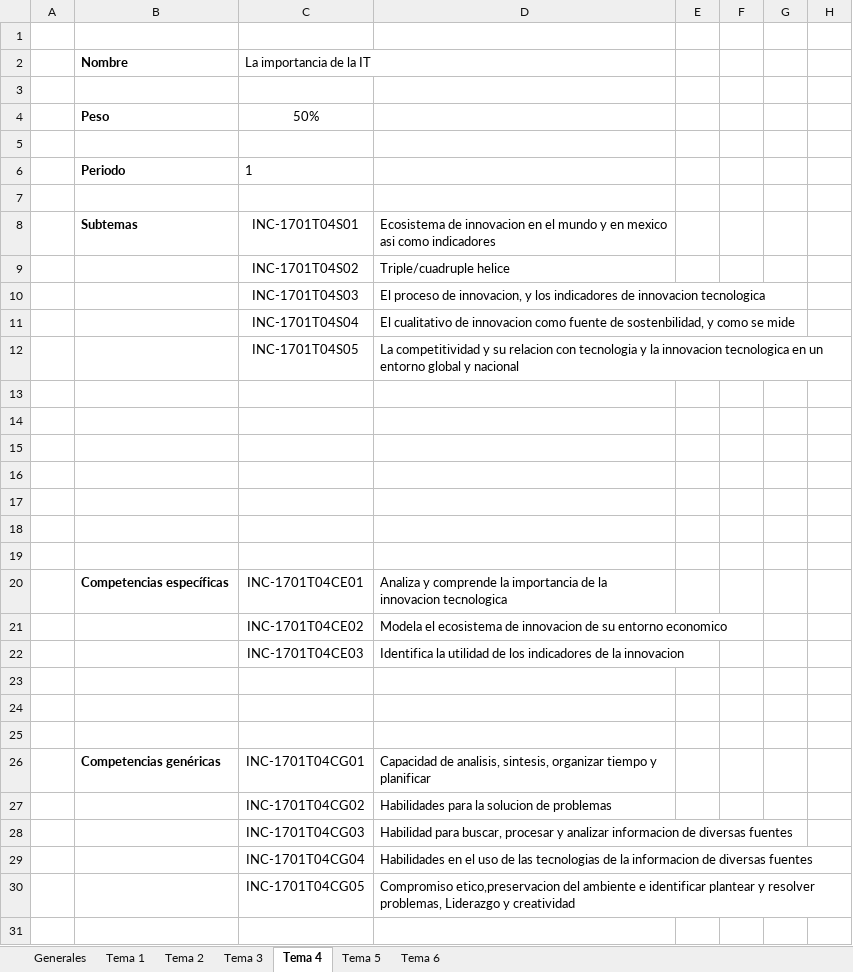
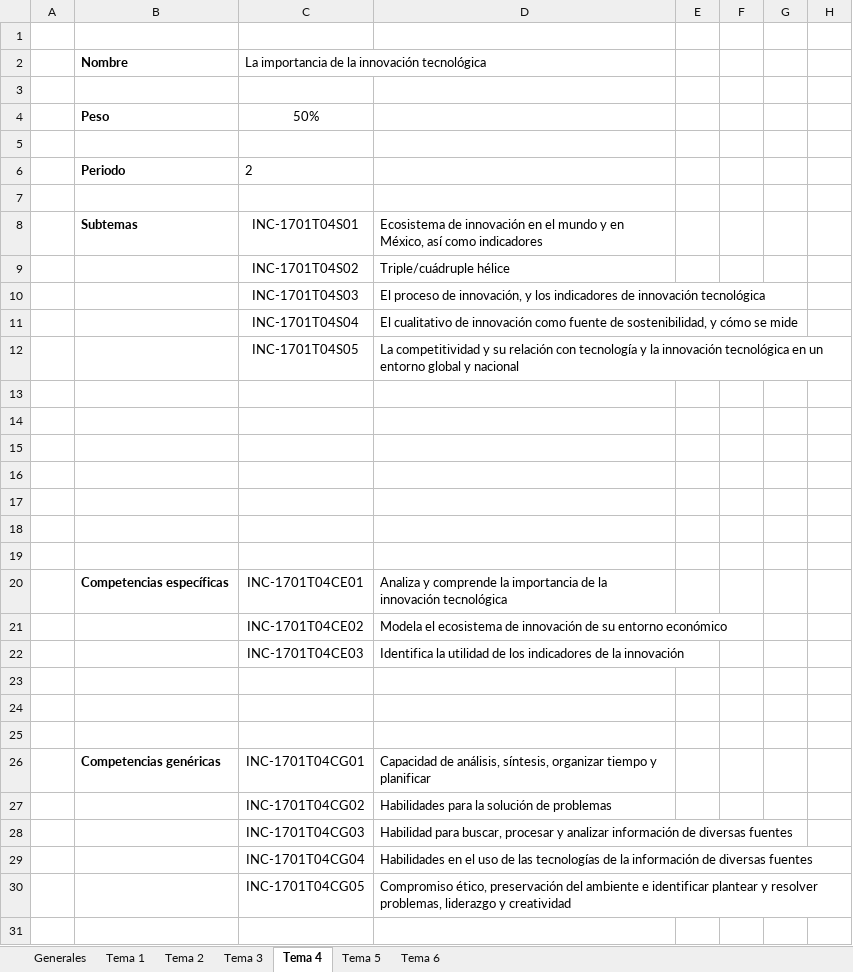
Before and after one commit to fluffy1720/Dual, an Excel workbook: data/PlanesEstudio/INC-1701 Entorno de innovacion.xlsx, sheet Tema 4, drawn as a sheet; only a part is shown; values as stored, in another font and other column widths than the file's, no borders; the diff covers the shown part only; the diff names each change by its address in the sheet, - before the commit and + after, or states it on an @@ line.

```diff
--- a/data/PlanesEstudio/INC-1701 Entorno de innovacion.xlsx (sheet Tema 4)
+++ b/data/PlanesEstudio/INC-1701 Entorno de innovacion.xlsx (sheet Tema 4)
-C2: La importancia de la IT
+C2: La importancia de la innovación tecnológica
-C6: 1
+C6: 2
-D8: Ecosistema de innovacion en el mundo y en mexico asi como indicadores
+D8: Ecosistema de innovación en el mundo y en México, así como indicadores
-D9: Triple/cuadruple helice
+D9: Triple/cuádruple hélice
-D10: …proceso de innovacion, y los indicadores de innovacion tecnologica
+D10: …proceso de innovación, y los indicadores de innovación tecnológica
-D11: …cualitativo de innovacion como fuente de sostenbilidad, y como se mide
+D11: …cualitativo de innovación como fuente de sostenibilidad, y cómo se mide
-D12: …y su relacion con tecnologia y la innovacion tecnologica en un…
+D12: …y su relación con tecnología y la innovación tecnológica en un…
-D20: …de la innovacion tecnologica
+D20: …de la innovación tecnológica
-D21: …ecosistema de innovacion de su entorno economico
+D21: …ecosistema de innovación de su entorno económico
-D22: …de la innovacion
+D22: …de la innovación
-D26: Capacidad de analisis, sintesis, organizar tiempo…
+D26: Capacidad de análisis, síntesis, organizar tiempo…
-D27: Habilidades para la solucion de problemas
+D27: Habilidades para la solución de problemas
-D28: …y analizar informacion de diversas…
+D28: …y analizar información de diversas…
-D29: …de las tecnologias de la informacion de diversas…
+D29: …de las tecnologías de la información de diversas…
-D30: Compromiso etico,preservacion del ambiente e identificar plantear y resolver problemas, Liderazgo y creatividad
+D30: Compromiso ético, preservación del ambiente e identificar plantear y resolver problemas, liderazgo y creatividad
```
Also changed, not shown: 4 edited cells elsewhere in this sheet, sheet Tema 3, sheet Tema 1, sheet Tema 2, sheet Tema 5, sheet Tema 6, sheet Generales, data/PlanesEstudio/INC-1704 Gestion Financiera para Proyectos de Innovacion.xlsx, data/PlanesEstudio/IND-1705 Transferencia y Comercializacion de Tecnologia.xlsx, 4 other files.
